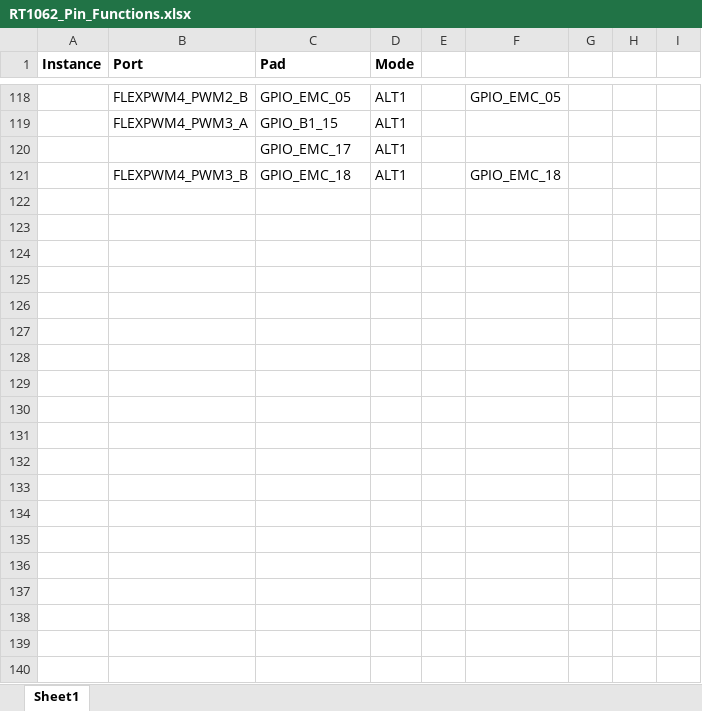
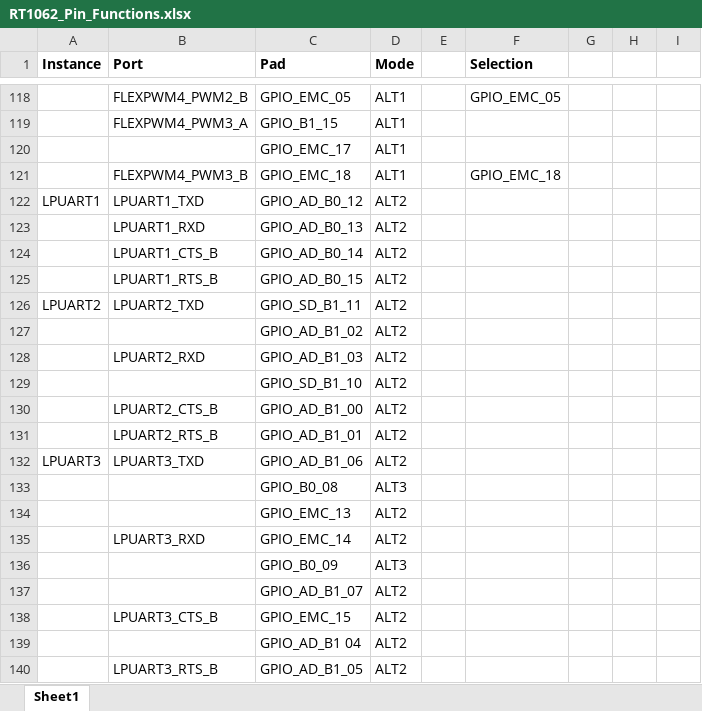
Before and after one commit to polygnomial/adcs, an Excel workbook: RT1062_Pin_Functions.xlsx, sheet Sheet1, drawn as a sheet; only a part is shown, gaps mark what is left out; values as stored, in another font and other column widths than the file's, no borders; the diff covers the shown part only; the diff names each change by its address in the sheet, - before the commit and + after, or states it on an @@ line.

Commit message:
update pin map

```diff
--- a/RT1062_Pin_Functions.xlsx (sheet Sheet1)
+++ b/RT1062_Pin_Functions.xlsx (sheet Sheet1)
-F1: (empty)
+F1: Selection
+row 122: LPUART1 | LPUART1_TXD | GPIO_AD_B0_12 | ALT2
+row 123:  | LPUART1_RXD | GPIO_AD_B0_13 | ALT2
+row 124:  | LPUART1_CTS_B | GPIO_AD_B0_14 | ALT2
+row 125:  | LPUART1_RTS_B | GPIO_AD_B0_15 | ALT2
+row 126: LPUART2 | LPUART2_TXD | GPIO_SD_B1_11 | ALT2
+row 127:  |  | GPIO_AD_B1_02 | ALT2
+row 128:  | LPUART2_RXD | GPIO_AD_B1_03 | ALT2
+row 129:  |  | GPIO_SD_B1_10 | ALT2
+row 130:  | LPUART2_CTS_B | GPIO_AD_B1_00 | ALT2
+row 131:  | LPUART2_RTS_B | GPIO_AD_B1_01 | ALT2
+row 132: LPUART3 | LPUART3_TXD | GPIO_AD_B1_06 | ALT2
+row 133:  |  | GPIO_B0_08 | ALT3
+row 134:  |  | GPIO_EMC_13 | ALT2
+row 135:  | LPUART3_RXD | GPIO_EMC_14 | ALT2
+row 136:  |  | GPIO_B0_09 | ALT3
+row 137:  |  | GPIO_AD_B1_07 | ALT2
+row 138:  | LPUART3_CTS_B | GPIO_EMC_15 | ALT2
+row 139:  |  | GPIO_AD_B1 04 | ALT2
+row 140:  | LPUART3_RTS_B | GPIO_AD_B1_05 | ALT2
```
Also changed, not shown: 15 added rows, 4 edited cells and cell formats elsewhere in this sheet.
